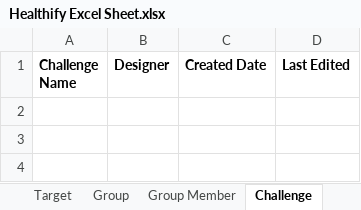
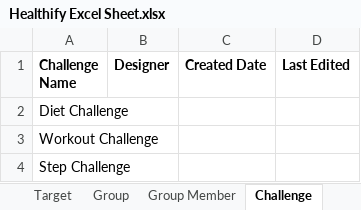
Before and after one commit to anshithavelagapudi/Healthify-NWMSU, an Excel workbook: Healthify Excel Sheet.xlsx, sheet Challenge, drawn as a sheet; values as stored, in another font and other column widths than the file's, no borders; the diff names each change by its address in the sheet, - before the commit and + after, or states it on an @@ line.

```diff
--- a/Healthify Excel Sheet.xlsx (sheet Challenge)
+++ b/Healthify Excel Sheet.xlsx (sheet Challenge)
+row 2: Diet Challenge
+row 3: Workout Challenge
+row 4: Step Challenge
```
Also changed, not shown: sheet User, sheet Daily level.
